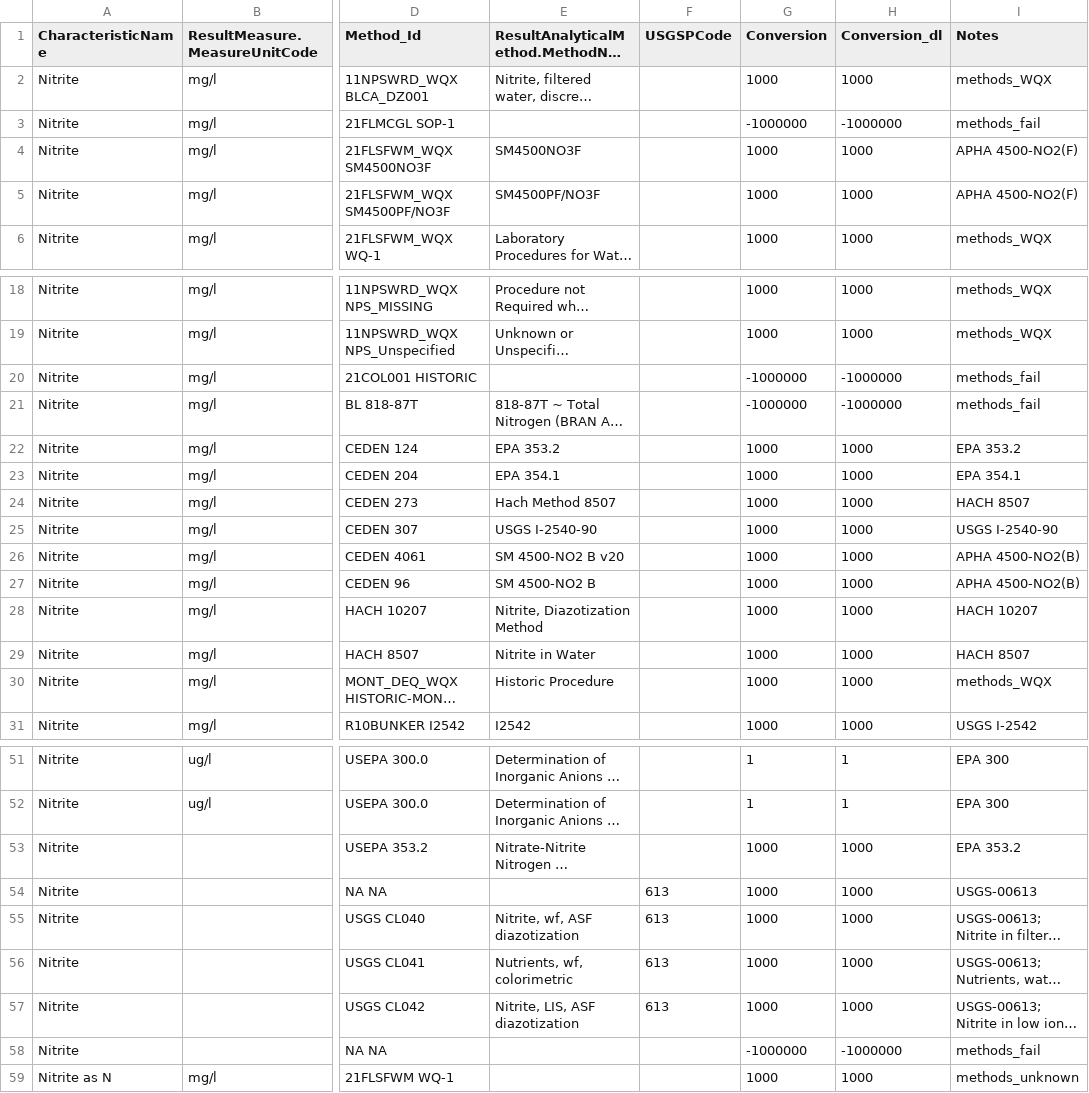
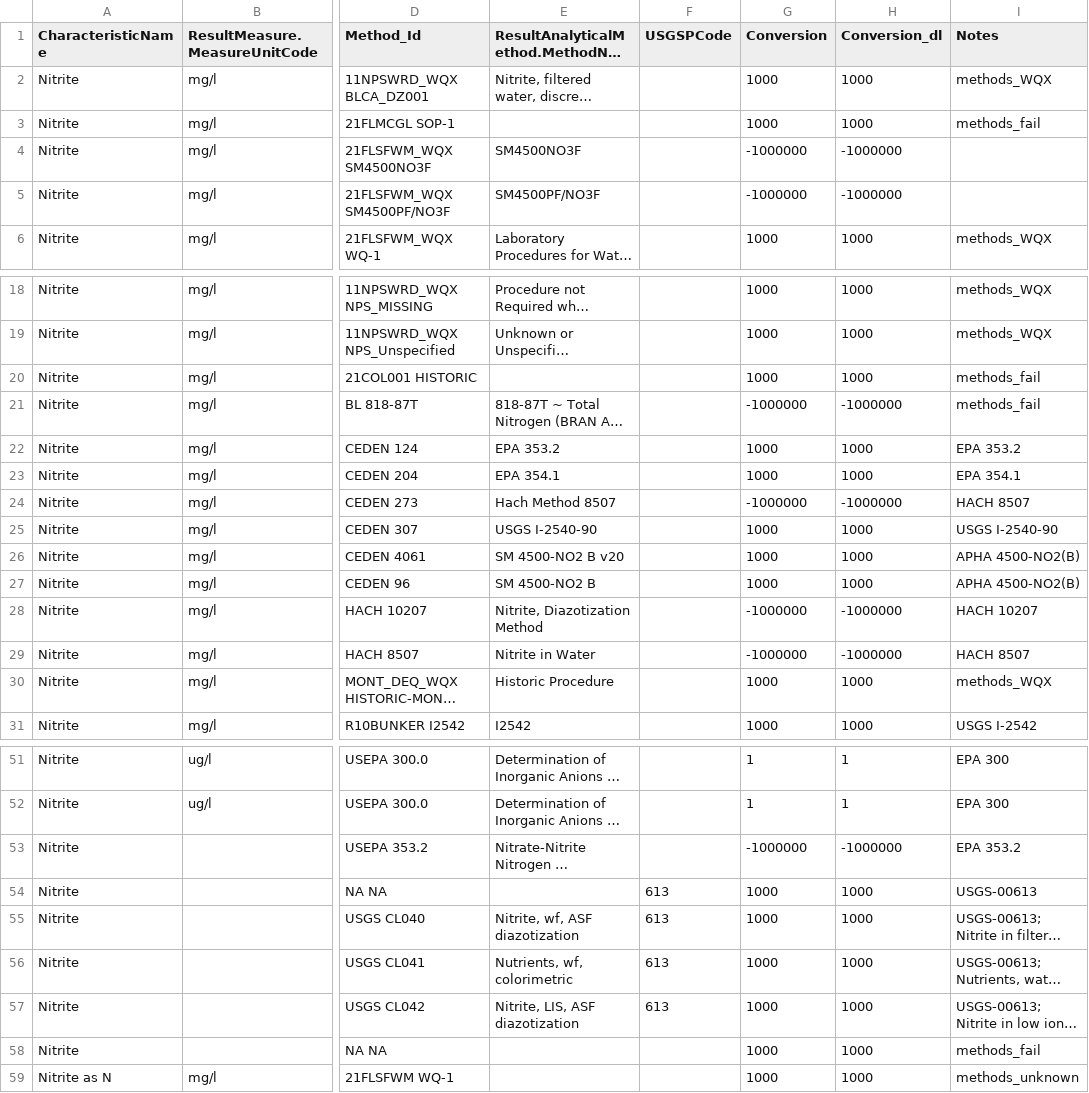
Before and after one commit to cont-limno/lagos_database, a CSV file: conversion_files/NO2_Methods_Conversion.csv, drawn as a sheet; only a part is shown, gaps mark what is left out; long unchanged cells end in …; the diff covers the shown part only; the diff names each change by its address in the sheet, - before the commit and + after, or states it on an @@ line.

Commit message:
updated no2

```diff
--- a/conversion_files/NO2_Methods_Conversion.csv
+++ b/conversion_files/NO2_Methods_Conversion.csv
-G3 (Conversion): -1000000
+G3 (Conversion): 1000
-H3 (Conversion_dl): -1000000
+H3 (Conversion_dl): 1000
-G4:G5 (Conversion): 1000
+G4:G5 (Conversion): -1000000
-H4:H5 (Conversion_dl): 1000
+H4:H5 (Conversion_dl): -1000000
-I4:I5 (Notes): APHA 4500-NO2(F)
+I4:I5 (Notes): (empty)
-G20 (Conversion): -1000000
+G20 (Conversion): 1000
-H20 (Conversion_dl): -1000000
+H20 (Conversion_dl): 1000
-G24 (Conversion): 1000
+G24 (Conversion): -1000000
-H24 (Conversion_dl): 1000
+H24 (Conversion_dl): -1000000
-G28:G29 (Conversion): 1000
+G28:G29 (Conversion): -1000000
-H28:H29 (Conversion_dl): 1000
+H28:H29 (Conversion_dl): -1000000
-G53 (Conversion): 1000
+G53 (Conversion): -1000000
-H53 (Conversion_dl): 1000
+H53 (Conversion_dl): -1000000
-G58 (Conversion): -1000000
+G58 (Conversion): 1000
-H58 (Conversion_dl): -1000000
+H58 (Conversion_dl): 1000
```
Also changed, not shown: 2 edited cells elsewhere in this file.
